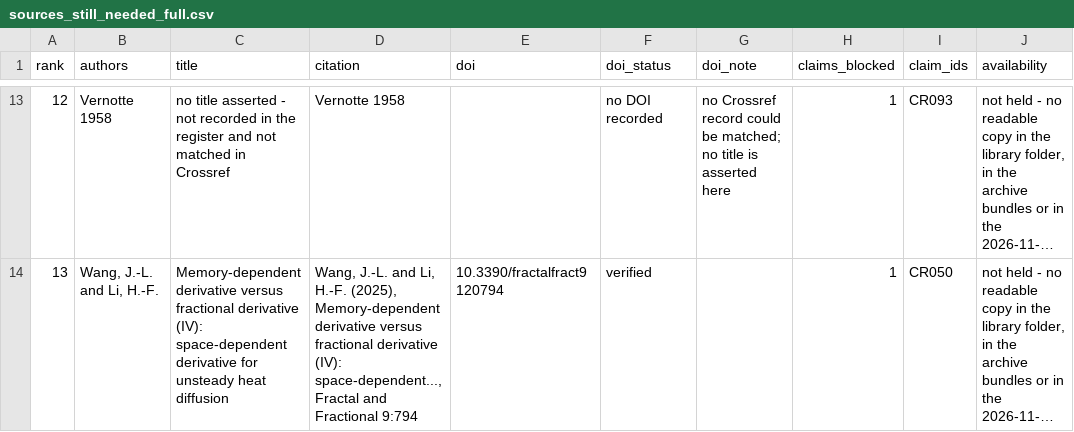
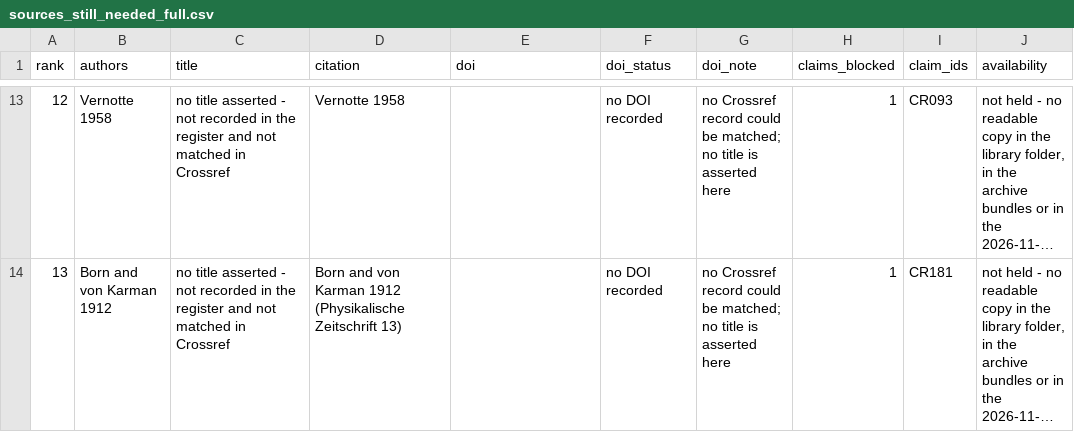
Before and after one commit to vipin-oss/le, a CSV file: paper_v2/arena_deliverables/P3_evidence_claims_B/sources_still_needed_full.csv, drawn as a sheet; only a part is shown, gaps mark what is left out; long unchanged cells end in …; the diff covers the shown part only; the diff names each change by its address in the sheet, - before the commit and + after, or states it on an @@ line.

Commit message:
Step 18: put the request list in priority order (same 13 works, same 14 claims)
- sources_still_needed_full.csv re-ordered: 1-5 the model/definition/standard references,
  6-9 the four papers with a working DOI, 10-13 the one-sentence attributions
- .md mirror and the one-page PDF rebuilt from the same CSV so all three agree
- nothing added or removed: 13 works, 14 claims, 4 verified DOIs
- README records why the order is what it is and that the three files move together
- checker still PASS (needed=1, library=34, findings=3), exit 0

Co-authored-by: arena-agent <297053741+arena-agent@users.noreply.github.com>

```diff
--- a/paper_v2/arena_deliverables/P3_evidence_claims_B/sources_still_needed_full.csv
+++ b/paper_v2/arena_deliverables/P3_evidence_claims_B/sources_still_needed_full.csv
-B14 (authors): Wang, J.-L. and Li, H.-F.
+B14 (authors): Born and von Karman 1912
-C14 (title): Memory-dependent derivative versus fractional derivative (IV): space-dependent derivative for unsteady heat diffusion
+C14 (title): no title asserted - not recorded in the register and not matched in Crossref
-D14 (citation): Wang, J.-L. and Li, H.-F. (2025), Memory-dependent derivative versus fractional derivative (IV): space-dependent..., Fractal and Fractional 9:794
+D14 (citation): Born and von Karman 1912 (Physikalische Zeitschrift 13)
-E14 (doi): 10.3390/fractalfract9120794
+E14 (doi): (empty)
-F14 (doi_status): verified
+F14 (doi_status): no DOI recorded
-G14 (doi_note): (empty)
+G14 (doi_note): no Crossref record could be matched; no title is asserted here
-I14 (claim_ids): CR050
+I14 (claim_ids): CR181
```
Also changed, not shown: 53 edited cells elsewhere in this file, 3 other files.
